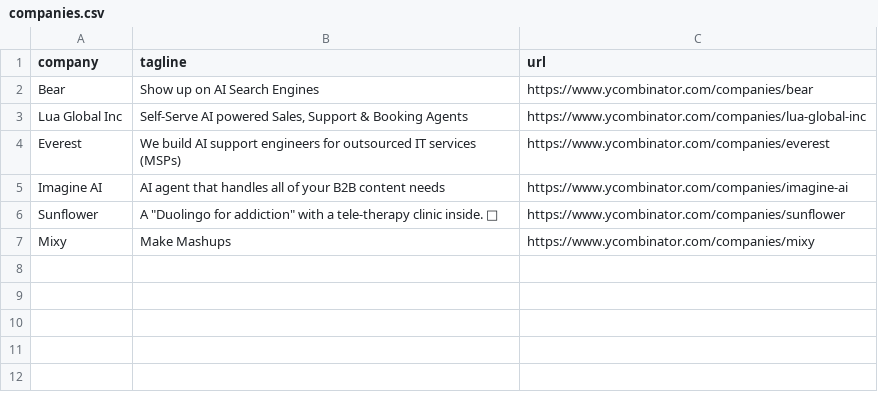
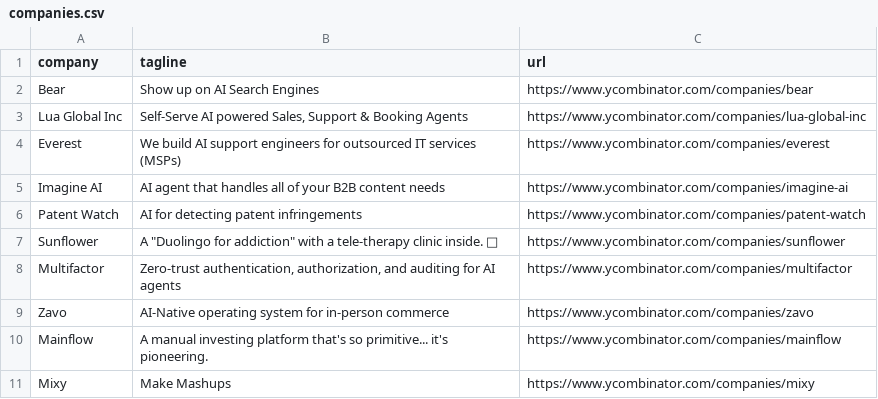
Before and after one commit to mcottle1/yc-updates, a CSV file: companies.csv, drawn as a sheet; the diff names each change by its address in the sheet, - before the commit and + after, or states it on an @@ line.

```diff
--- a/companies.csv
+++ b/companies.csv
+row 6: Patent Watch | AI for detecting patent infringements | https://www.ycombinator.com/companies/patent-watch
+row 8: Multifactor | Zero-trust authentication, authorization, and auditing for AI agents | https://www.ycombinator.com/companies/multifactor
+row 9: Zavo | AI-Native operating system for in-person commerce | https://www.ycombinator.com/companies/zavo
+row 10: Mainflow | A manual investing platform that's so primitive... it's pioneering. | https://www.ycombinator.com/companies/mainflow
```
